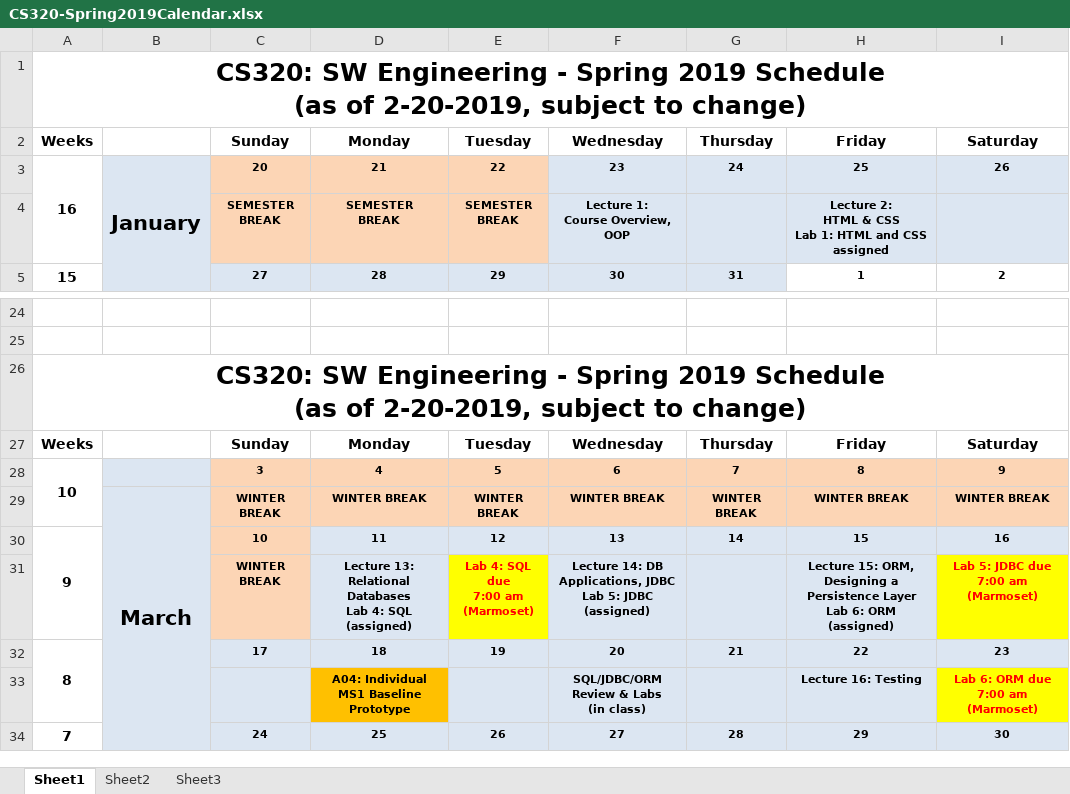
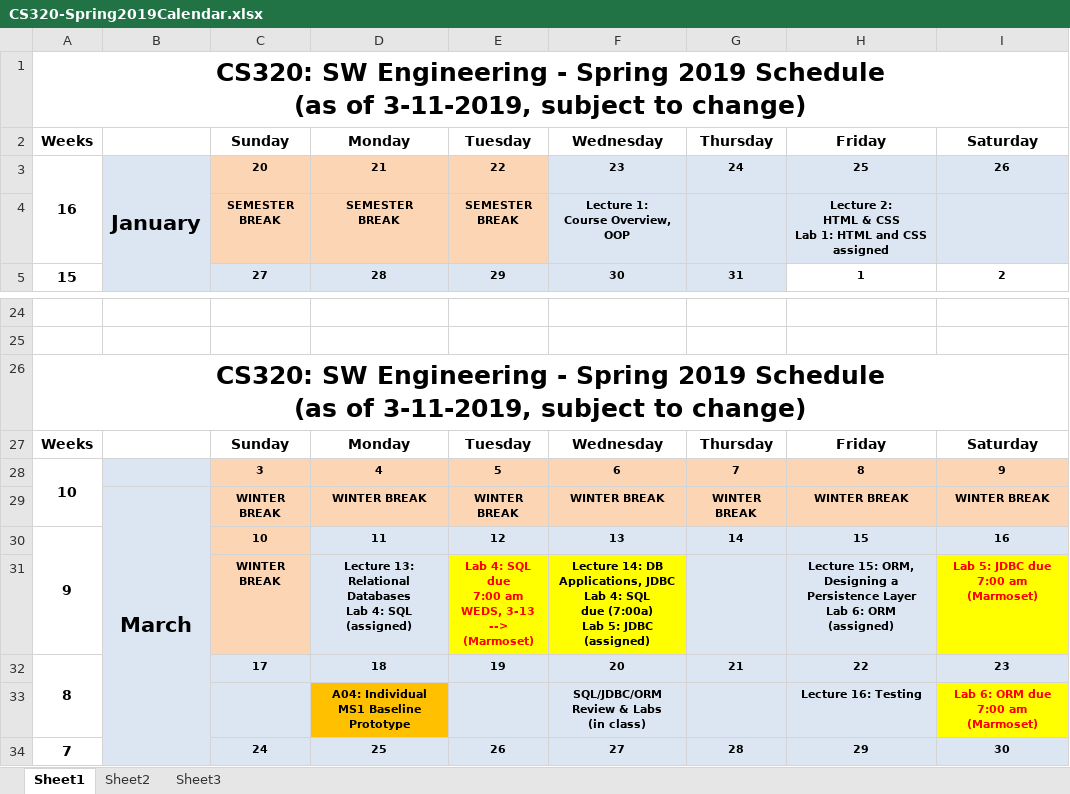
Before and after one commit to ycpcs/cs320-spring2019, an Excel workbook: CS320-Spring2019Calendar.xlsx, sheet Sheet1, drawn as a sheet; only a part is shown, gaps mark what is left out; values as stored, in another font and other column widths than the file's, no borders; ↵ is a line break in a cell; the diff names each change by its address in the sheet, - before the commit and + after, or states it on an @@ line.

```diff
--- a/CS320-Spring2019Calendar.xlsx (sheet Sheet1)
+++ b/CS320-Spring2019Calendar.xlsx (sheet Sheet1)
-A1: …(as of 2-20-2019, subject to…
+A1: …(as of 3-11-2019, subject to…
-A26: …(as of 2-20-2019, subject to…
+A26: …(as of 3-11-2019, subject to…
-E31: Lab 4: SQL due ↵ 7:00 am ↵ (Marmoset)
+E31: Lab 4: SQL due ↵ 7:00 am ↵ WEDS, 3-13 --> ↵ (Marmoset)
-F31: …JDBC ↵ Lab 5: JDBC…
+F31: …JDBC ↵ Lab 4: SQL ↵ due (7:00a) ↵ Lab 5: JDBC…
-F31 fill: #DCE6F2
+F31 fill: #FFFF00
```
Also changed, not shown: 3 other files.
